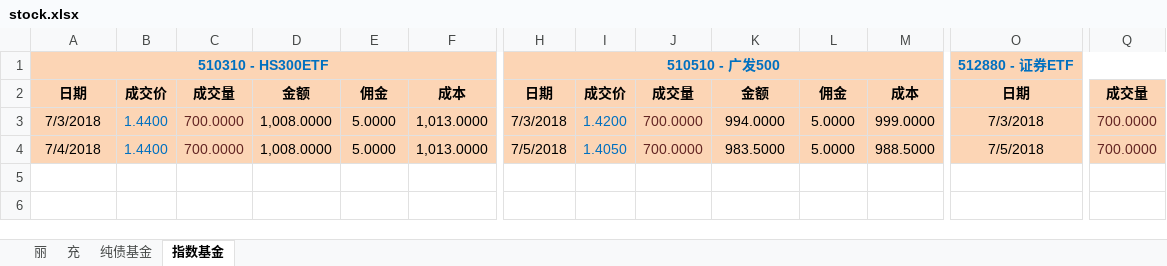
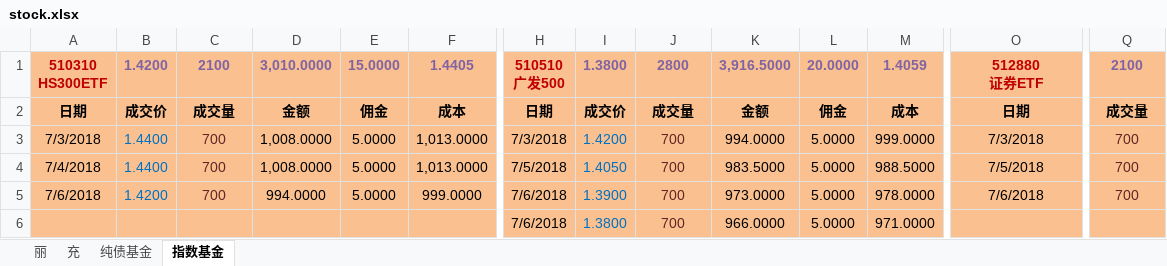
Before and after one commit to qqlilichong/stockspy, an Excel workbook: stock.xlsx, sheet 指数基金, drawn as a sheet; only a part is shown, gaps mark what is left out; values as stored, in another font and other column widths than the file's, no borders; removed rows and columns are numbered as before the commit, all else as after; rows hold the shown columns only; ↵ is a line break in a cell; the diff covers the shown part only; the diff names each change by its address in the sheet, - before the commit and + after, or states it on an @@ line.

Commit message:
update.

```diff
--- a/stock.xlsx (sheet 指数基金)
+++ b/stock.xlsx (sheet 指数基金)
-row 1: 510310 - HS300ETF |  |  |  |  |  | 510510 - 广发500 |  |  |  |  |  | 512880 - 证券ETF
+row 1: 510310 ↵ HS300ETF | 1.4200 | 2100 | 3,010.0000 | 15.0000 | 1.4405 | 510510 ↵ 广发500 | 1.3800 | 2800 | 3,916.5000 | 20.0000 | 1.4059 | 512880 ↵ 证券ETF | 2100
-A2:F4 fill: #FCD5B5
+A2:F4 fill: #FAC090
-H2:M4 fill: #FCD5B5
+H2:M4 fill: #FAC090
-O2:Q4 fill: #FCD5B5
+O2:Q4 fill: #FAC090
-C3:C4: 700.0000
+C3:C4: 700
-J3:J4: 700.0000
+J3:J4: 700
-Q3:Q4: 700.0000
+Q3:Q4: 700
+row 5: 7/6/2018 | 1.4200 | 700 | 994.0000 | 5.0000 | 999.0000 | 7/6/2018 | 1.3900 | 700 | 973.0000 | 5.0000 | 978.0000 | 7/6/2018 | 700
+row 6:  |  |  |  |  |  | 7/6/2018 | 1.3800 | 700 | 966.0000 | 5.0000 | 971.0000
```
Also changed, not shown: cell formats elsewhere in this sheet, sheet 纯债基金, sheet 充.
